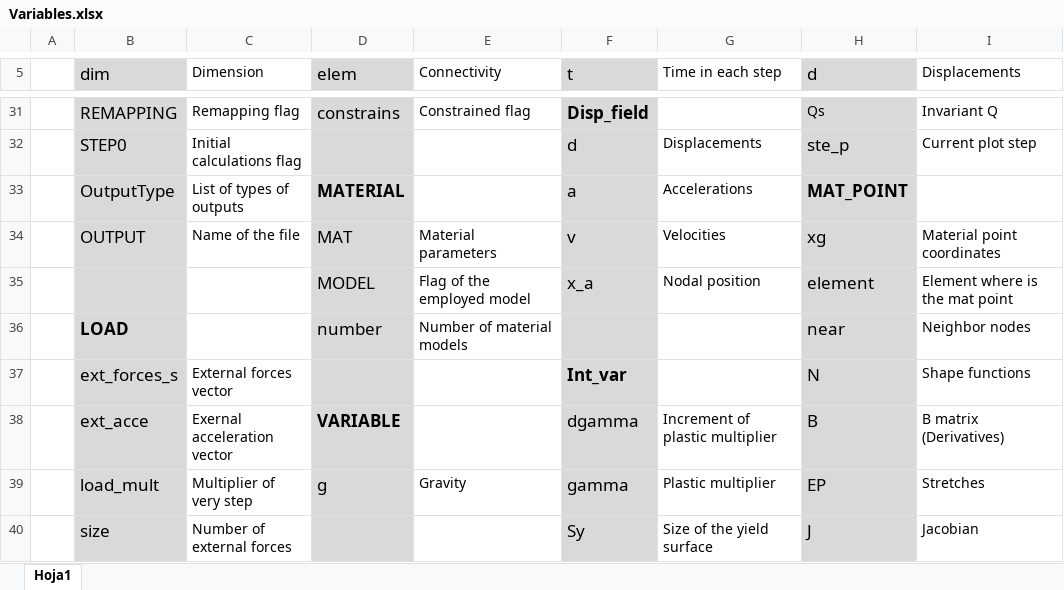
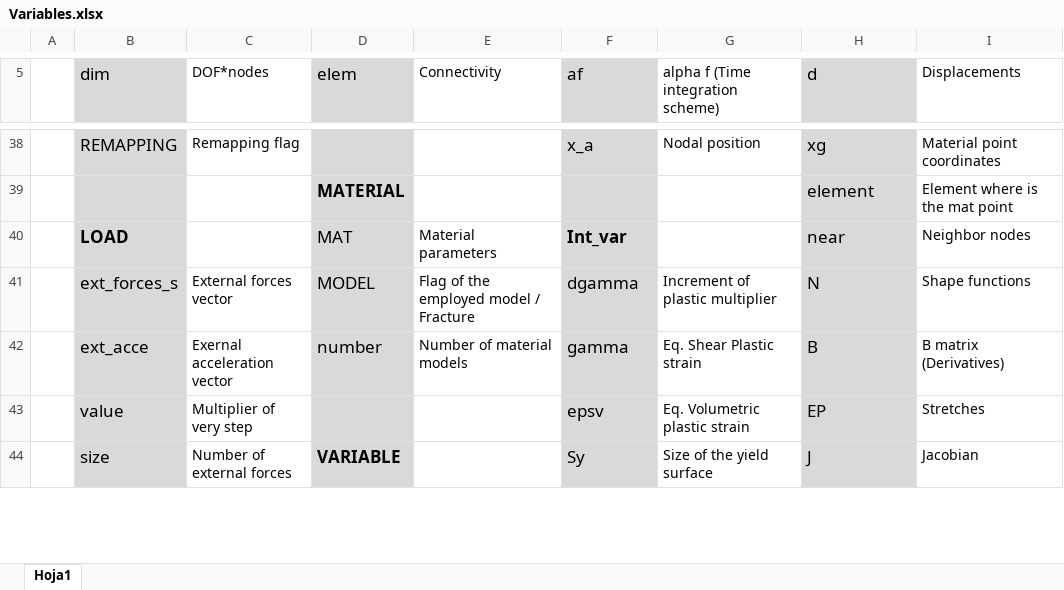
Before and after one commit to penavasal/GM-Dyna, an Excel workbook: Handbook/Variables.xlsx, sheet Hoja1, drawn as a sheet; only a part is shown, gaps mark what is left out; values as stored, in another font and other column widths than the file's, no borders; removed rows and columns are numbered as before the commit, all else as after; the diff covers the shown part only; the diff names each change by its address in the sheet, - before the commit and + after, or states it on an @@ line.

```diff
--- a/Handbook/Variables.xlsx (sheet Hoja1)
+++ b/Handbook/Variables.xlsx (sheet Hoja1)
-C5: Dimension
+C5: DOF*nodes
-F5: t
+F5: af
-G5: Time in each step
+G5: alpha f (Time integration scheme)
-D38 (elem): constrains
+D38 (elem): (empty)
-E38 (Connectivity): Constrained flag
+E38 (Connectivity): (empty)
-F38 (af): Disp_field
+F38 (af): x_a
-F38 bold: on
+F38 bold: off
-G38: (empty)
+G38: Nodal position
-H38 (d): Qs
+H38 (d): xg
@@ H38 text size: larger @@
-I38 (Displacements): Invariant Q
+I38 (Displacements): Material point coordinates
-row 32:  | STEP0 | Initial calculations flag |  |  | d | Displacements | ste_p | Current plot step
-row 33:  | OutputType | List of types of outputs | MATERIAL |  | a | Accelerations | MAT_POINT
-row 34:  | OUTPUT | Name of the file | MAT | Material parameters | v | Velocities | xg | Material point coordinates
-row 35:  |  |  | MODEL | Flag of the employed model | x_a | Nodal position | element | Element where is the mat point
+row 39:  |  |  | MATERIAL |  |  |  | element | Element where is the mat point
-D40 (elem): number
+D40 (elem): MAT
-E40 (Connectivity): Number of material models
+E40 (Connectivity): Material parameters
-F40 (af): (empty)
+F40 (af): Int_var
-D41 (elem): (empty)
+D41 (elem): MODEL
-E41 (Connectivity): (empty)
+E41 (Connectivity): Flag of the employed model / Fracture
-F41 (af): Int_var
+F41 (af): dgamma
-F41 bold: on
+F41 bold: off
-G41: (empty)
+G41: Increment of plastic multiplier
-D42 (elem): VARIABLE
+D42 (elem): number
-D42 bold: on
+D42 bold: off
-E42 (Connectivity): (empty)
+E42 (Connectivity): Number of material models
-F42 (af): dgamma
+F42 (af): gamma
-G42: Increment of plastic multiplier
+G42: Eq. Shear Plastic strain
-row 39:  | load_mult | Multiplier of very step | g | Gravity | gamma | Plastic multiplier | EP | Stretches
+row 43:  | value | Multiplier of very step |  |  | epsv | Eq. Volumetric plastic strain | EP | Stretches
-D44 (elem): (empty)
+D44 (elem): VARIABLE
```
Also changed, not shown: 27 added rows, 9 removed rows, 95 edited cells and cell formats elsewhere in this sheet, 7 other files.
